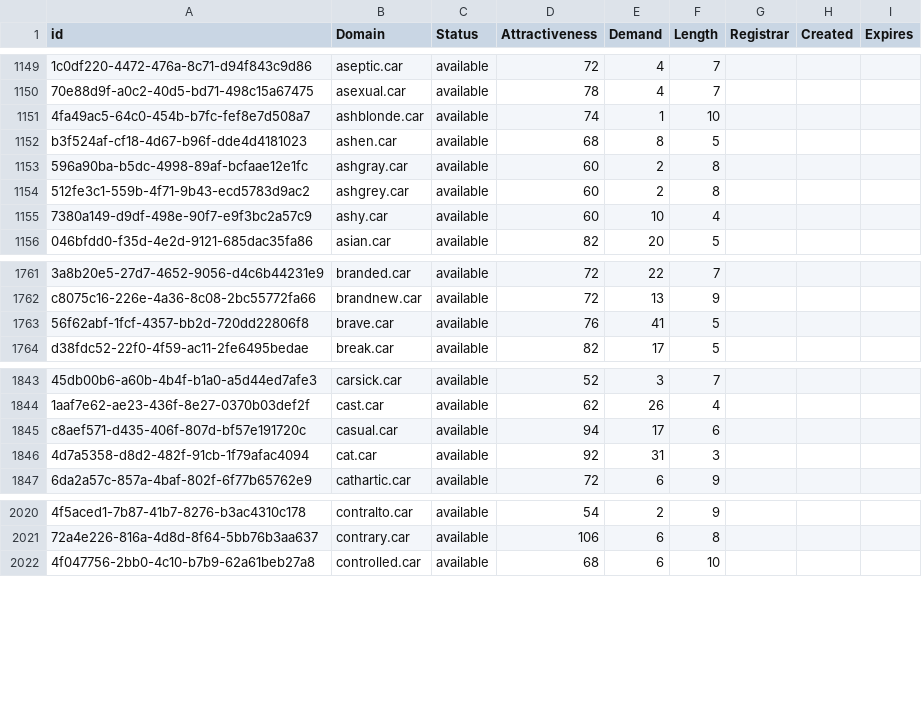
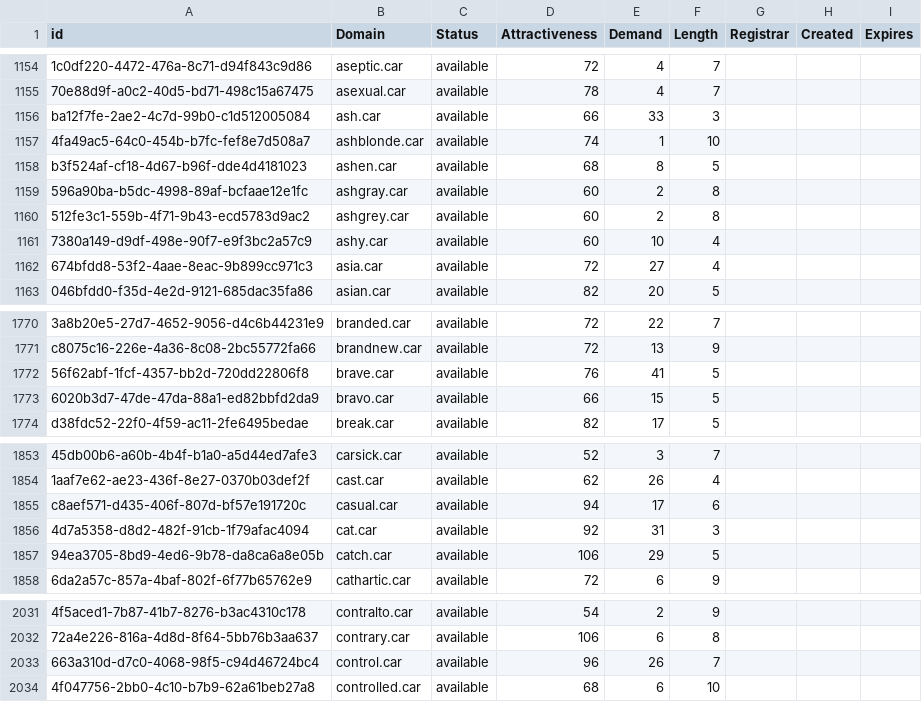
Before and after one commit to UniqueDomains/car-oneword-domains, a CSV file: car.csv, drawn as a sheet; only a part is shown, gaps mark what is left out; the diff covers the shown part only; the diff names each change by its address in the sheet, - before the commit and + after, or states it on an @@ line.

```diff
--- a/car.csv
+++ b/car.csv
+row 1156: ba12f7fe-2ae2-4c7d-99b0-c1d512005084 | ash.car | available | 66 | 33 | 3
+row 1162: 674bfdd8-53f2-4aae-8eac-9b899cc971c3 | asia.car | available | 72 | 27 | 4
+row 1773: 6020b3d7-47de-47da-88a1-ed82bbfd2da9 | bravo.car | available | 66 | 15 | 5
+row 1857: 94ea3705-8bd9-4ed6-9b78-da8ca6a8e05b | catch.car | available | 106 | 29 | 5
+row 2033: 663a310d-d7c0-4068-98f5-c94d46724bc4 | control.car | available | 96 | 26 | 7
```
Also changed, not shown: 20 added rows and 28 edited cells elsewhere in this file, 2 other files.
